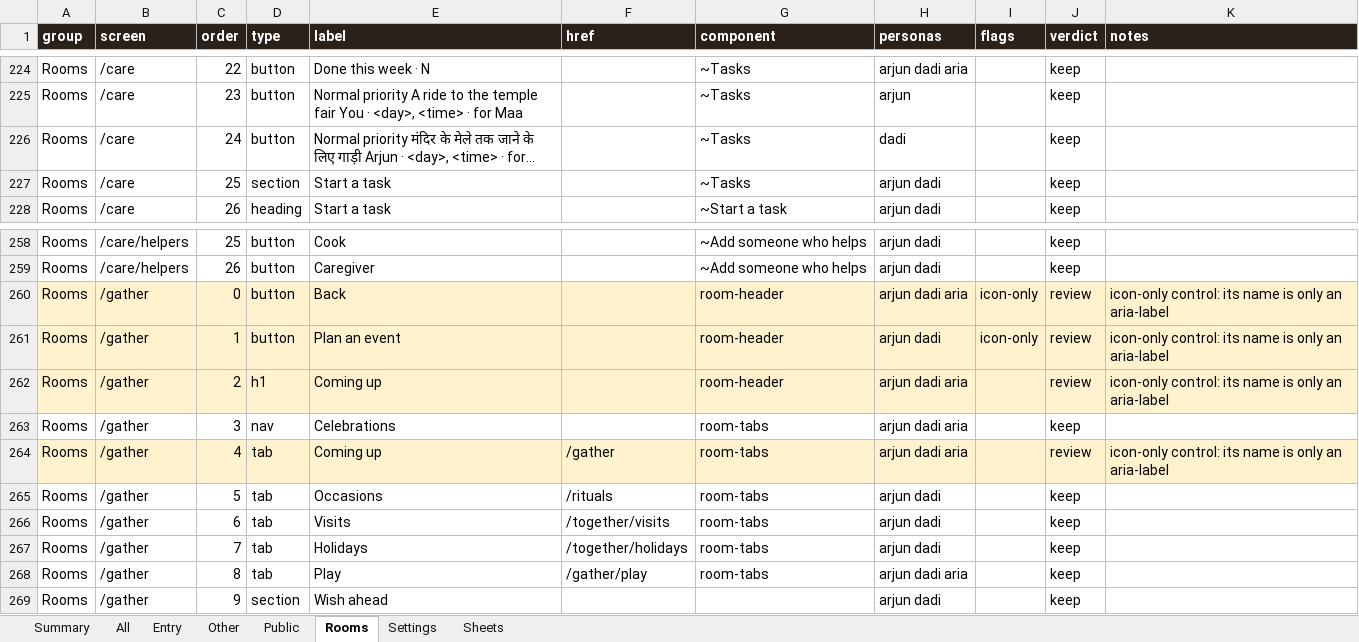
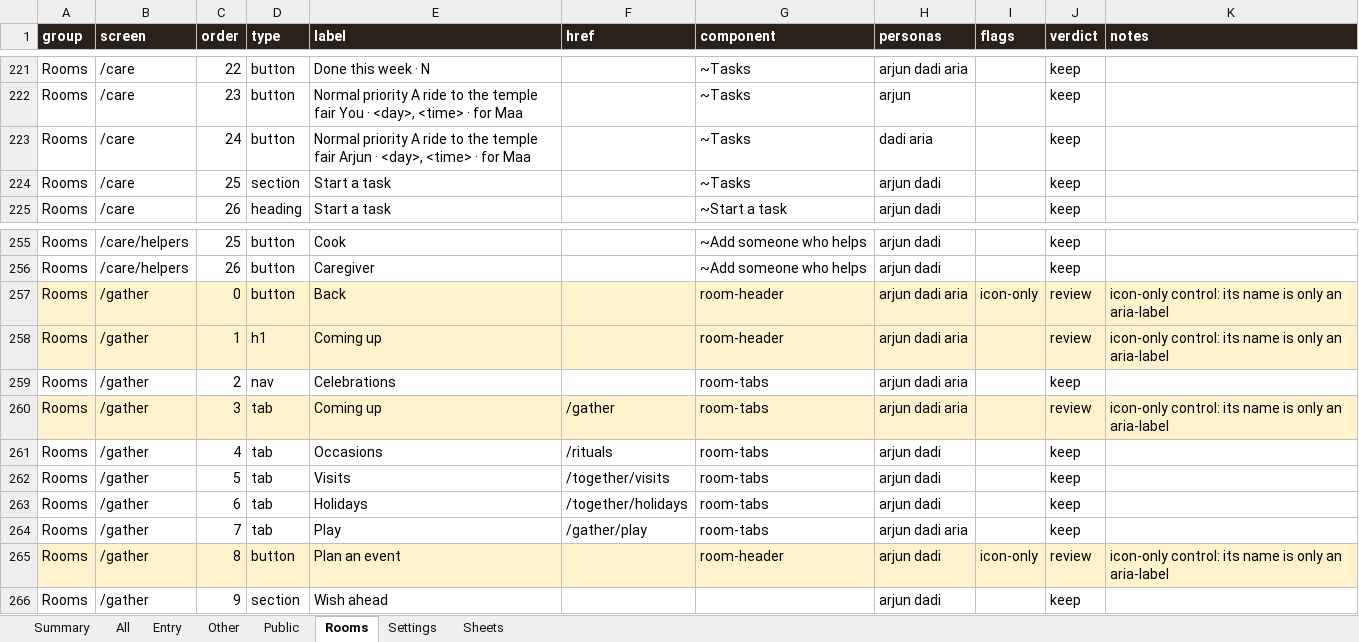
Before and after one commit to Sanjeevlabs/Nearer, an Excel workbook: docs/ui-inventory.xlsx, sheet Rooms, drawn as a sheet; only a part is shown, gaps mark what is left out; values as stored, in another font and other column widths than the file's, no borders; removed rows and columns are numbered as before the commit, all else as after; the diff covers the shown part only; the diff names each change by its address in the sheet, - before the commit and + after, or states it on an @@ line.

```diff
--- a/docs/ui-inventory.xlsx (sheet Rooms)
+++ b/docs/ui-inventory.xlsx (sheet Rooms)
-E223 (label): Normal priority मंदिर के मेले तक जाने के लिए गाड़ी Arjun · <day>, <time> · for…
+E223 (label): Normal priority A ride to the temple fair Arjun · <day>, <time> · for Maa
-H223 (personas): dadi
+H223 (personas): dadi aria
-row 261: Rooms | /gather | 1 | button | Plan an event |  | room-header | arjun dadi | icon-only | review | icon-only control: its name is only an aria-label
-C258 (order): 2
+C258 (order): 1
-C259 (order): 3
+C259 (order): 2
-C260 (order): 4
+C260 (order): 3
-C261 (order): 5
+C261 (order): 4
-C262 (order): 6
+C262 (order): 5
-C263 (order): 7
+C263 (order): 6
-C264 (order): 8
+C264 (order): 7
+row 265: Rooms | /gather | 8 | button | Plan an event |  | room-header | arjun dadi | icon-only | review | icon-only control: its name is only an aria-label
```
Also changed, not shown: 3 added rows, 6 removed rows and 8 edited cells elsewhere in this sheet, sheet All, sheet Settings, sheet Sheets, sheet Other, sheet Entry, sheet Summary, 3 other files.
